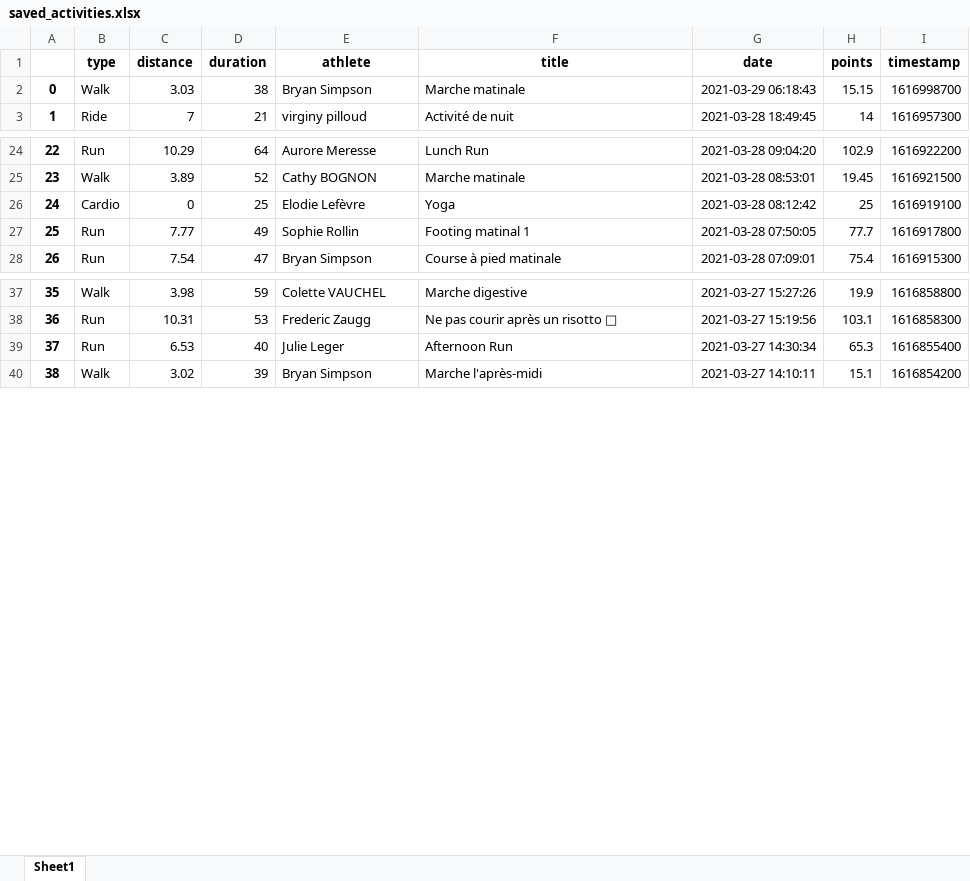
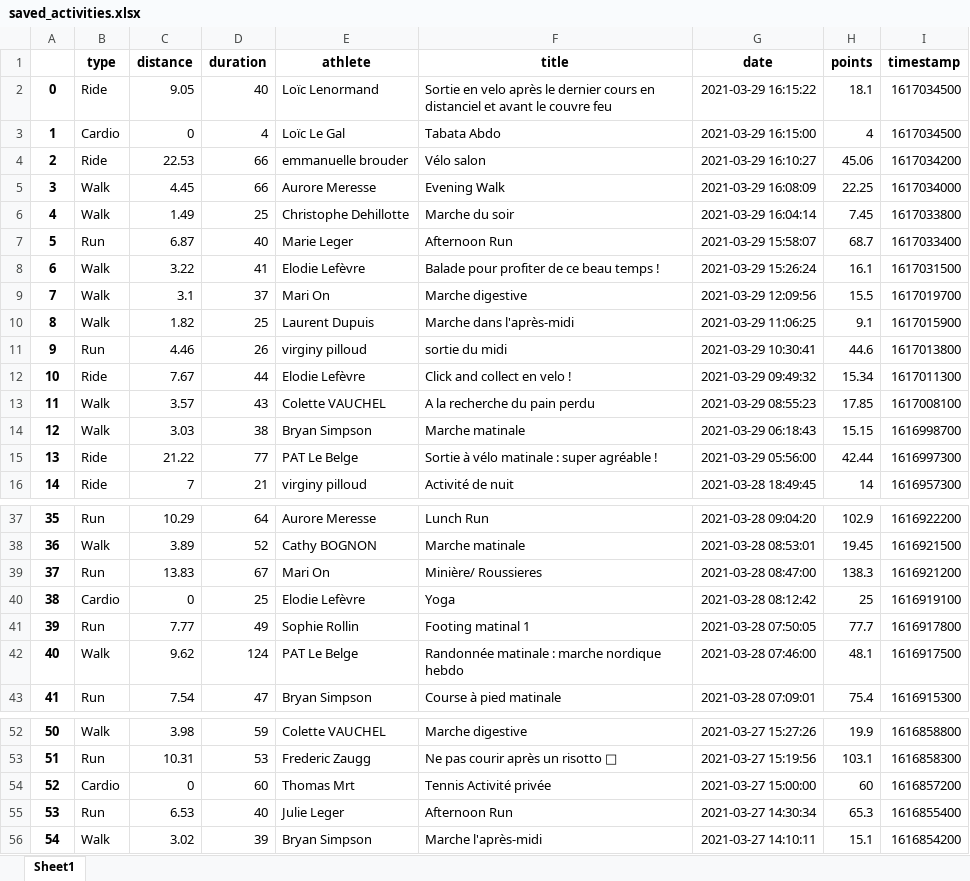
Before and after one commit to bcmb78/bcmb78.github.io, an Excel workbook: defi/saved_activities.xlsx, sheet Sheet1, drawn as a sheet; only a part is shown, gaps mark what is left out; values as stored, in another font and other column widths than the file's, no borders; addresses are those after the commit; the diff covers the shown part only; the diff names each change by its address in the sheet, - before the commit and + after, or states it on an @@ line.

```diff
--- a/defi/saved_activities.xlsx (sheet Sheet1)
+++ b/defi/saved_activities.xlsx (sheet Sheet1)
+row 2: 0 | Ride | 9.05 | 40 | Loïc Lenormand | Sortie en velo après le dernier cours en distanciel et avant le couvre feu | 2021-03-29 16:15:22 | 18.1 | 1617034500
+row 3: 1 | Cardio | 0 | 4 | Loïc Le Gal | Tabata Abdo | 2021-03-29 16:15:00 | 4 | 1617034500
+row 4: 2 | Ride | 22.53 | 66 | emmanuelle brouder | Vélo salon | 2021-03-29 16:10:27 | 45.06 | 1617034200
+row 5: 3 | Walk | 4.45 | 66 | Aurore Meresse | Evening Walk | 2021-03-29 16:08:09 | 22.25 | 1617034000
+row 6: 4 | Walk | 1.49 | 25 | Christophe Dehillotte | Marche du soir | 2021-03-29 16:04:14 | 7.45 | 1617033800
+row 7: 5 | Run | 6.87 | 40 | Marie Leger | Afternoon Run | 2021-03-29 15:58:07 | 68.7 | 1617033400
+row 8: 6 | Walk | 3.22 | 41 | Elodie Lefèvre | Balade pour profiter de ce beau temps ! | 2021-03-29 15:26:24 | 16.1 | 1617031500
+row 9: 7 | Walk | 3.1 | 37 | Mari On | Marche digestive | 2021-03-29 12:09:56 | 15.5 | 1617019700
+row 10: 8 | Walk | 1.82 | 25 | Laurent Dupuis | Marche dans l'après-midi | 2021-03-29 11:06:25 | 9.1 | 1617015900
+row 11: 9 | Run | 4.46 | 26 | virginy pilloud | sortie du midi | 2021-03-29 10:30:41 | 44.6 | 1617013800
+row 12: 10 | Ride | 7.67 | 44 | Elodie Lefèvre | Click and collect en velo ! | 2021-03-29 09:49:32 | 15.34 | 1617011300
+row 13: 11 | Walk | 3.57 | 43 | Colette VAUCHEL | A la recherche du pain perdu | 2021-03-29 08:55:23 | 17.85 | 1617008100
@@ column A renumbered from row 14 down @@
+row 15: 13 | Ride | 21.22 | 77 | PAT Le Belge | Sortie à vélo matinale : super agréable ! | 2021-03-29 05:56:00 | 42.44 | 1616997300
+row 39: 37 | Run | 13.83 | 67 | Mari On | Minière/ Roussieres | 2021-03-28 08:47:00 | 138.3 | 1616921200
+row 42: 40 | Walk | 9.62 | 124 | PAT Le Belge | Randonnée matinale : marche nordique hebdo | 2021-03-28 07:46:00 | 48.1 | 1616917500
+row 54: 52 | Cardio | 0 | 60 | Thomas Mrt | Tennis Activité privée | 2021-03-27 15:00:00 | 60 | 1616857200
```
Also changed, not shown: 2 removed rows elsewhere in this sheet, defi/equipes.xlsx, 4 other files.
